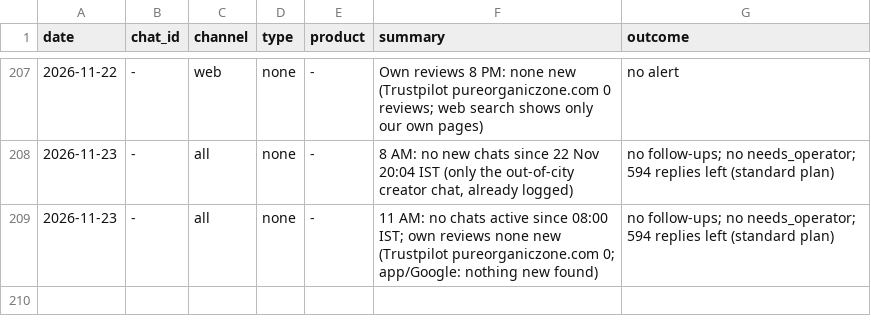
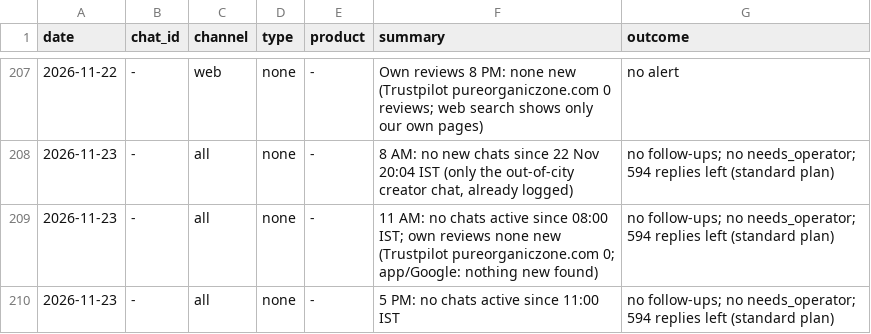
Before and after one commit to gjsgopi-dev/pureorganiczone-reels, a CSV file: insights/customer_feedback.csv, drawn as a sheet; only a part is shown, gaps mark what is left out; the diff names each change by its address in the sheet, - before the commit and + after, or states it on an @@ line.

```diff
--- a/insights/customer_feedback.csv
+++ b/insights/customer_feedback.csv
+row 210: 2026-11-23 | - | all | none | - | 5 PM: no chats active since 11:00 IST | no follow-ups; no needs_operator; 594 replies left (standard plan)
```
Also changed, not shown: insights/growth_tests.csv, insights/hourly_metrics.csv, 4 other files.
